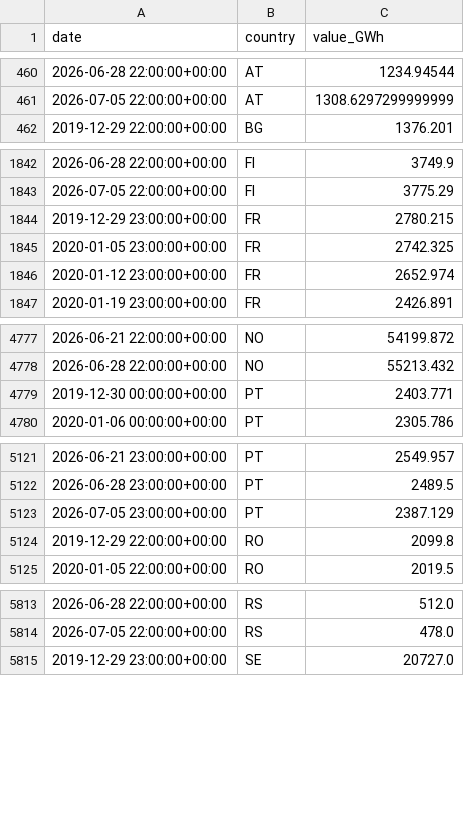
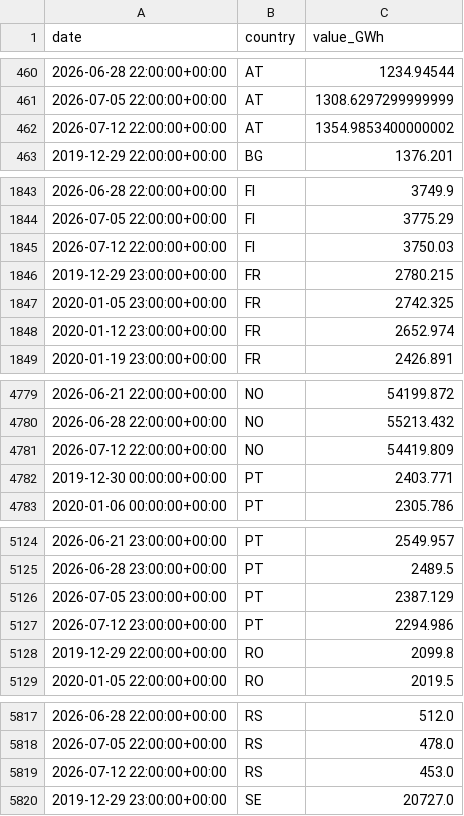
Before and after one commit to Jstavik/pp-dashboard, a CSV file: data/history/hydro_reservoirs.csv, drawn as a sheet; only a part is shown, gaps mark what is left out; the diff covers the shown part only; the diff names each change by its address in the sheet, - before the commit and + after, or states it on an @@ line.

```diff
--- a/data/history/hydro_reservoirs.csv
+++ b/data/history/hydro_reservoirs.csv
+row 462: 2026-07-12 22:00:00+00:00 | AT | 1354.9853400000002
+row 1845: 2026-07-12 22:00:00+00:00 | FI | 3750.03
+row 4781: 2026-07-12 22:00:00+00:00 | NO | 54419.809
+row 5127: 2026-07-12 23:00:00+00:00 | PT | 2294.986
+row 5819: 2026-07-12 22:00:00+00:00 | RS | 453.0
```
Also changed, not shown: 1 added row elsewhere in this file.
